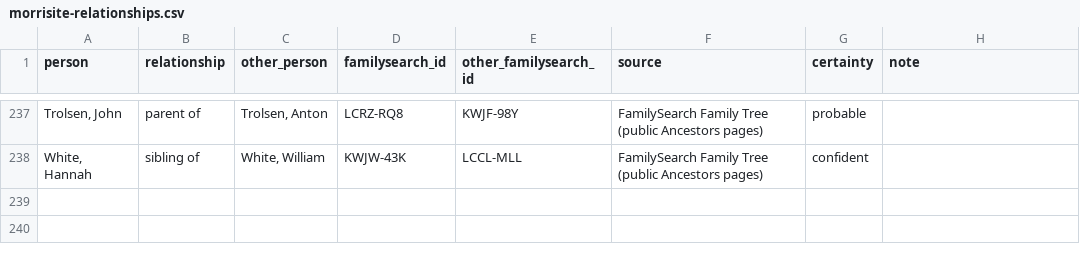
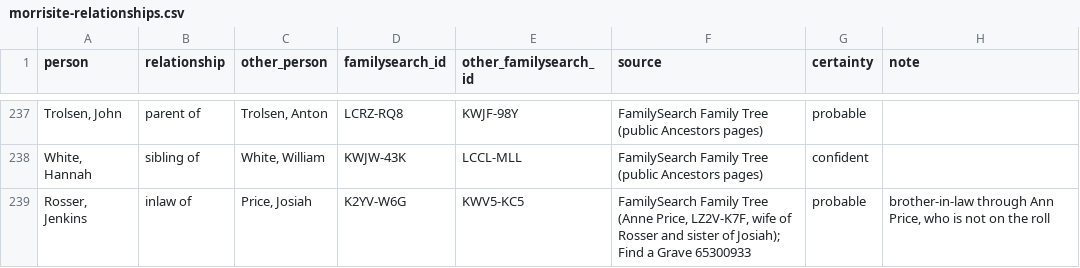
Before and after one commit to ericpaulrogers/morrisite.org, a CSV file: data/morrisite-relationships.csv, drawn as a sheet; only a part is shown, gaps mark what is left out; the diff names each change by its address in the sheet, - before the commit and + after, or states it on an @@ line.

```diff
--- a/data/morrisite-relationships.csv
+++ b/data/morrisite-relationships.csv
+row 239: Rosser, Jenkins | inlaw of | Price, Josiah | K2YV-W6G | KWV5-KC5 | FamilySearch Family Tree (Anne Price, LZ2V-K7F, wife of Rosser and sister of Josiah); Find a Grave 65300933 | probable | brother-in-law through Ann Price, who is not on the roll
```
Also changed, not shown: data/morrisite-roll-1861-62.csv, 41 other files.
